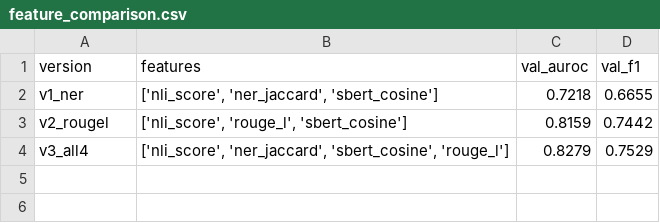
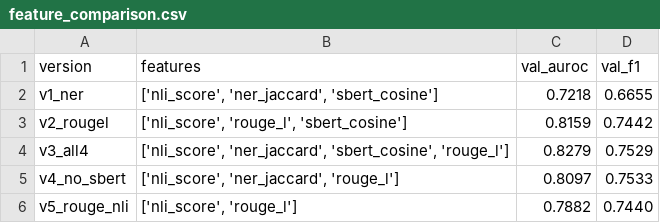
Before and after one commit to jomsu1111/26-1-YAI-NLP-project, a CSV file: results/feature_comparison.csv, drawn as a sheet.

```diff
--- a/results/feature_comparison.csv
+++ b/results/feature_comparison.csv
@@ -4 +4,3 @@ v2_rougel,"['nli_score', 'rouge_l', 'sbert_cosine']",0.8159,0.7442
 v3_all4,"['nli_score', 'ner_jaccard', 'sbert_cosine', 'rouge_l']",0.8279,0.7529
+v4_no_sbert,"['nli_score', 'ner_jaccard', 'rouge_l']",0.8097,0.7533
+v5_rouge_nli,"['nli_score', 'rouge_l']",0.7882,0.7440
```
Also changed, not shown: 11 other files.
